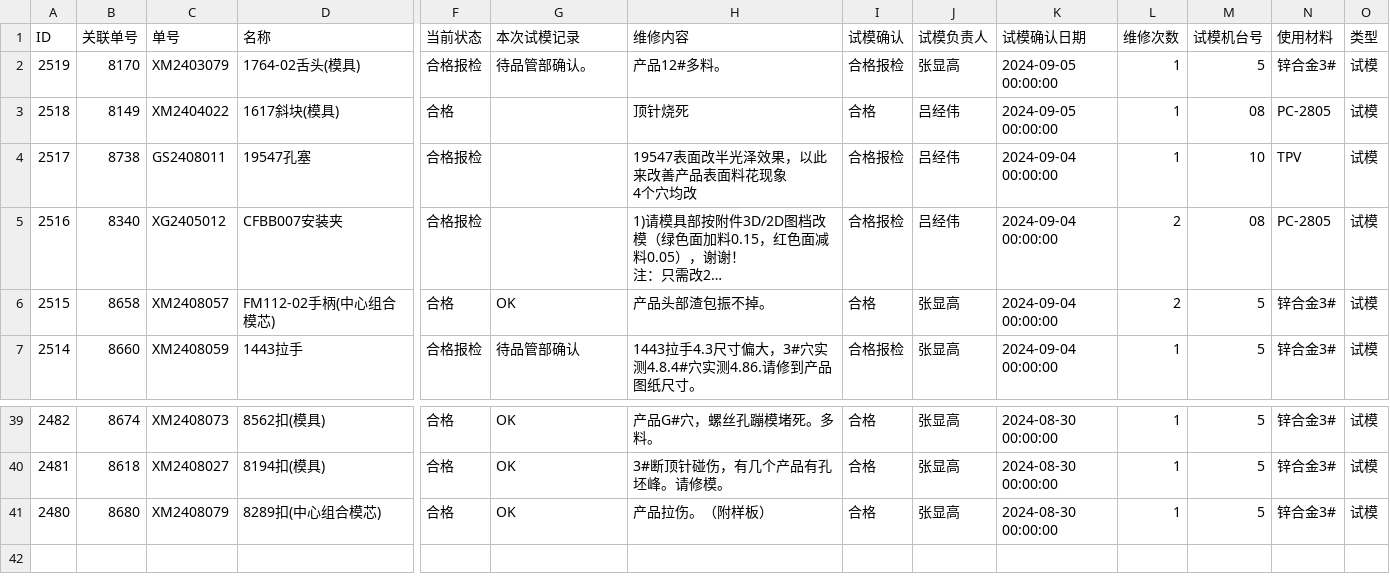
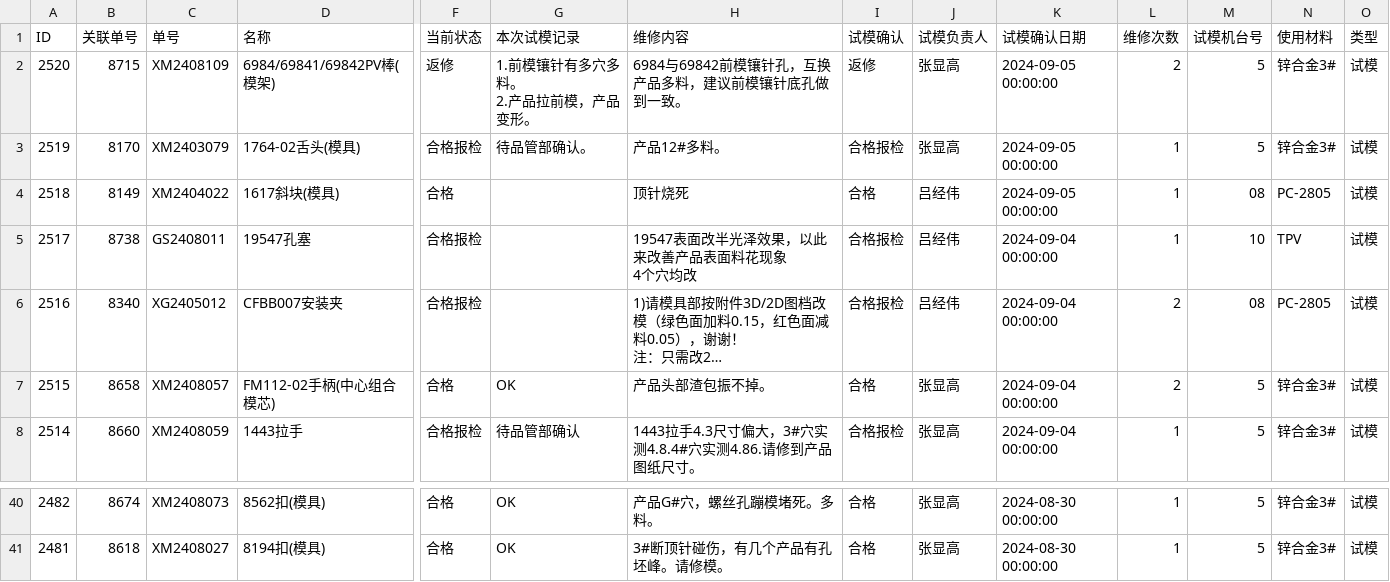
Before and after one commit to lits2024/vig, a CSV file: 试模打板记录.csv, drawn as a sheet; only a part is shown, gaps mark what is left out; long unchanged cells end in …; removed rows and columns are numbered as before the commit, all else as after; rows hold the shown columns only; ↵ is a line break in a cell; the diff names each change by its address in the sheet, - before the commit and + after, or states it on an @@ line.

Commit message:
Updating 试模打板记录.csv

```diff
--- a/试模打板记录.csv
+++ b/试模打板记录.csv
+row 2: 2520 | 8715 | XM2408109 | 6984/69841/69842PV棒(模架) | 返修 | 1.前模镶针有多穴多料。 ↵ 2.产品拉前模，产品变形。 | 6984与69842前模镶针孔，互换产品多料，建议前模镶针底孔做到一致。 | 返修 | 张显高 | 2024-09-05 00:00:00 | 2 | 5 | 锌合金3# | 试模
-row 41: 2480 | 8680 | XM2408079 | 8289扣(中心组合模芯) | 合格 | OK | 产品拉伤。（附样板） | 合格 | 张显高 | 2024-08-30 00:00:00 | 1 | 5 | 锌合金3# | 试模
```
